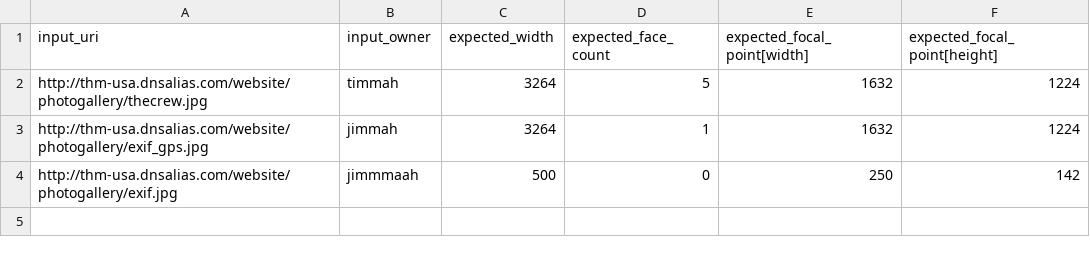
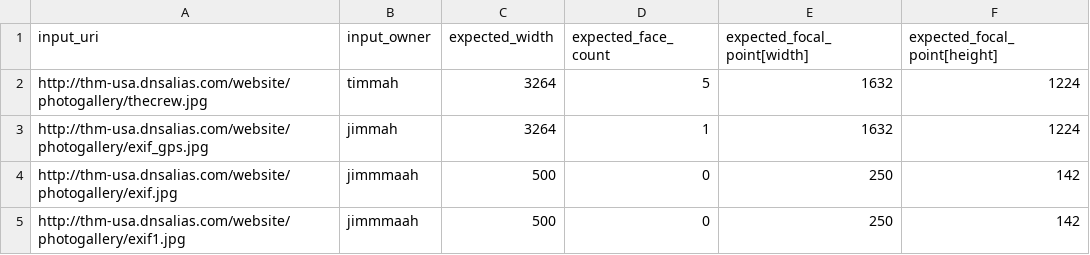
Before and after one commit to smagapu/QA_Regression, a CSV file: qa_tests.csv, drawn as a sheet; the diff names each change by its address in the sheet, - before the commit and + after, or states it on an @@ line.

Commit message:
Added one URL

```diff
--- a/qa_tests.csv
+++ b/qa_tests.csv
+row 5: http://thm-usa.dnsalias.com/website/photogallery/exif1.jpg | jimmmaah | 500 | 0 | 250 | 142
```
